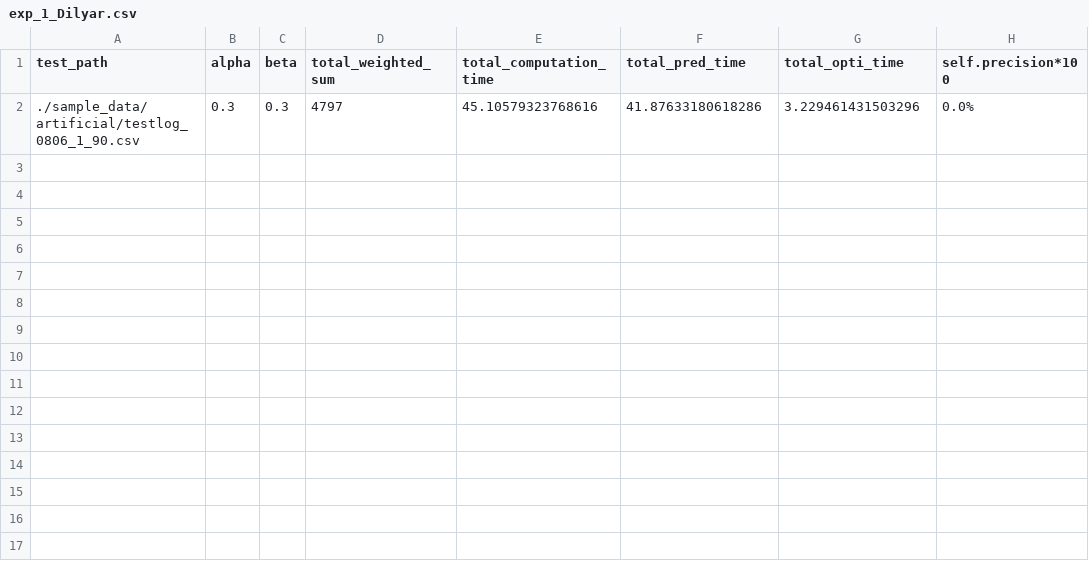
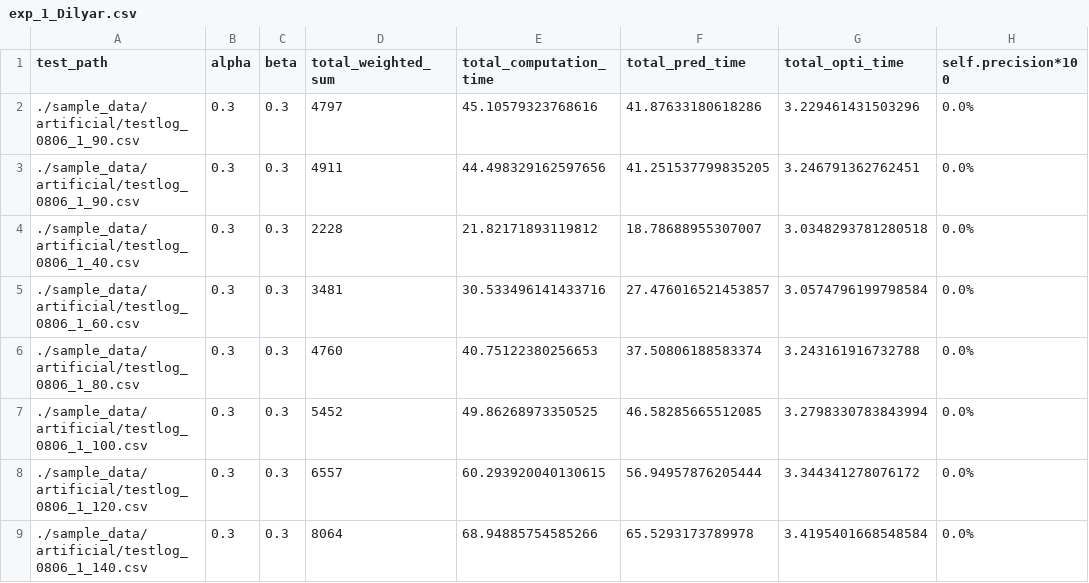
Before and after one commit to Dilyar-Iskan/seminarcode, a CSV file: exp_result/exp_1_Dilyar.csv, drawn as a sheet; the diff names each change by its address in the sheet, - before the commit and + after, or states it on an @@ line.

```diff
--- a/exp_result/exp_1_Dilyar.csv
+++ b/exp_result/exp_1_Dilyar.csv
+row 3: ./sample_data/artificial/testlog_0806_1_90.csv | 0.3 | 0.3 | 4911 | 44.498329162597656 | 41.251537799835205 | 3.246791362762451 | 0.0%
+row 4: ./sample_data/artificial/testlog_0806_1_40.csv | 0.3 | 0.3 | 2228 | 21.82171893119812 | 18.78688955307007 | 3.0348293781280518 | 0.0%
+row 5: ./sample_data/artificial/testlog_0806_1_60.csv | 0.3 | 0.3 | 3481 | 30.533496141433716 | 27.476016521453857 | 3.0574796199798584 | 0.0%
+row 6: ./sample_data/artificial/testlog_0806_1_80.csv | 0.3 | 0.3 | 4760 | 40.75122380256653 | 37.50806188583374 | 3.243161916732788 | 0.0%
+row 7: ./sample_data/artificial/testlog_0806_1_100.csv | 0.3 | 0.3 | 5452 | 49.86268973350525 | 46.58285665512085 | 3.2798330783843994 | 0.0%
+row 8: ./sample_data/artificial/testlog_0806_1_120.csv | 0.3 | 0.3 | 6557 | 60.293920040130615 | 56.94957876205444 | 3.344341278076172 | 0.0%
+row 9: ./sample_data/artificial/testlog_0806_1_140.csv | 0.3 | 0.3 | 8064 | 68.94885754585266 | 65.5293173789978 | 3.4195401668548584 | 0.0%
```
Also changed, not shown: sample_data/artificial/testlog_0806_1_90.csv, 9 other files.
